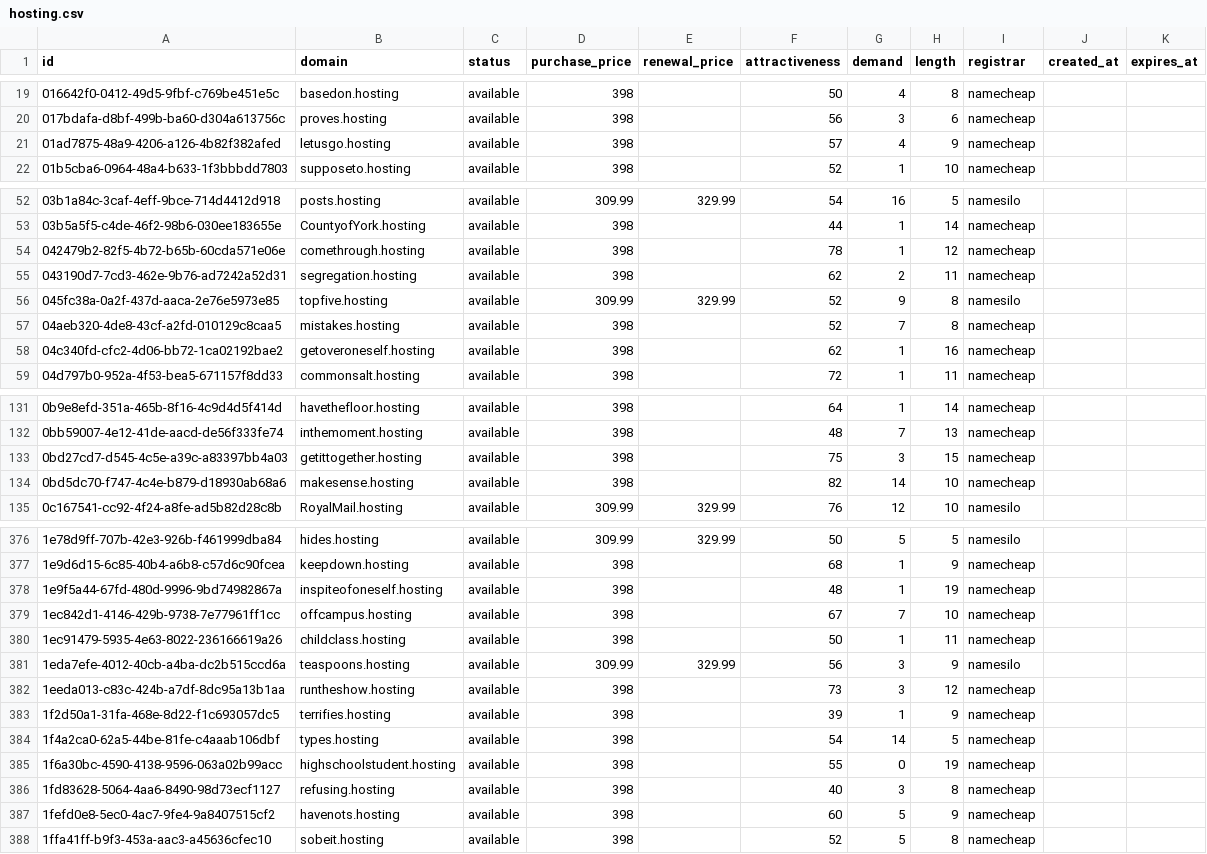
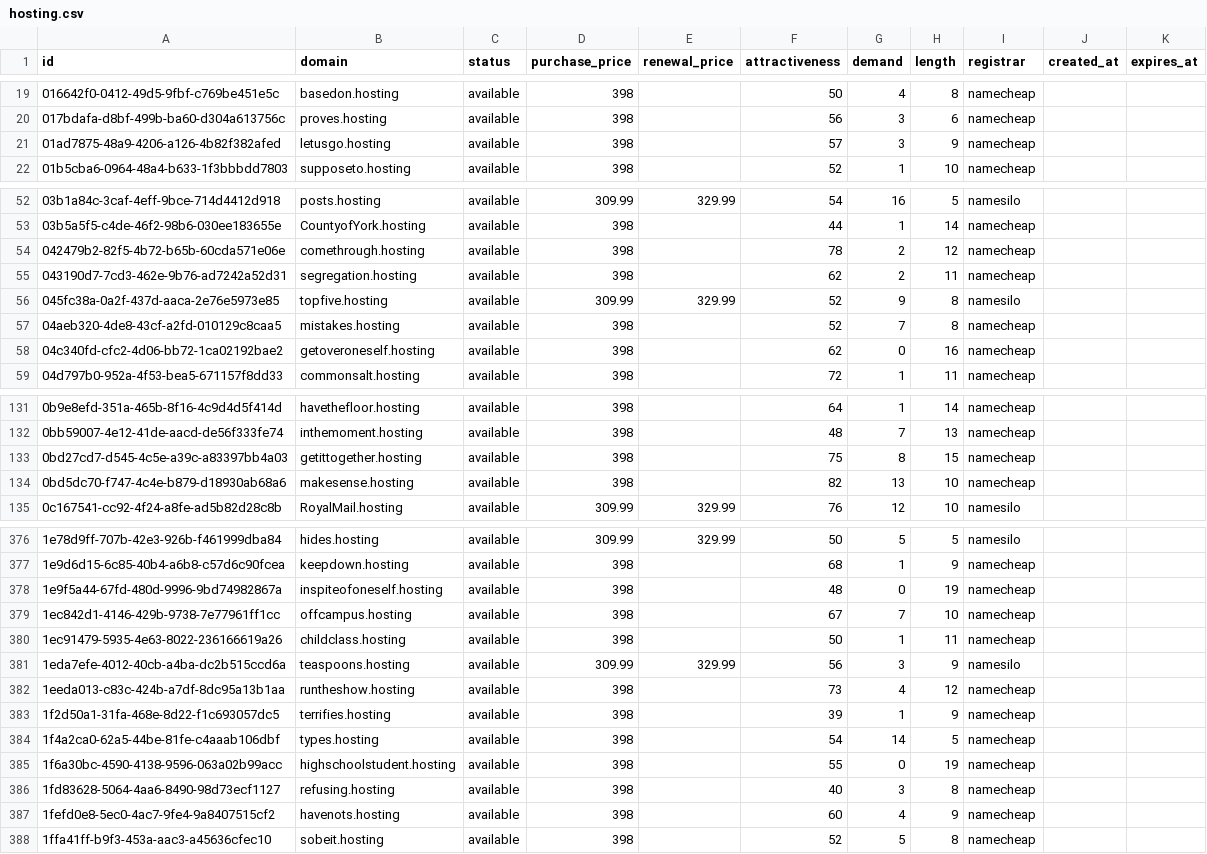
Before and after one commit to UniqueDomains/hosting-oneword-domains, a CSV file: hosting.csv, drawn as a sheet; only a part is shown, gaps mark what is left out; the diff covers the shown part only.

Commit message:
Domains update

```diff
--- a/hosting.csv
+++ b/hosting.csv
@@ -20,3 +20,3 @@ id,domain,status,purchase_price,renewal_price,attractiveness,demand,length,regis
 017bdafa-d8bf-499b-ba60-d304a613756c,proves.hosting,available,398,,56,3,6,namecheap,,
-01ad7875-48a9-4206-a126-4b82f382afed,letusgo.hosting,available,398,,57,4,9,namecheap,,
+01ad7875-48a9-4206-a126-4b82f382afed,letusgo.hosting,available,398,,57,3,9,namecheap,,
 01b5cba6-0964-48a4-b633-1f3bbbdd7803,supposeto.hosting,available,398,,52,1,10,namecheap,,
@@ -53,3 +53,3 @@ id,domain,status,purchase_price,renewal_price,attractiveness,demand,length,regis
 03b5a5f5-c4de-46f2-98b6-030ee183655e,CountyofYork.hosting,available,398,,44,1,14,namecheap,,
-042479b2-82f5-4b72-b65b-60cda571e06e,comethrough.hosting,available,398,,78,1,12,namecheap,,
+042479b2-82f5-4b72-b65b-60cda571e06e,comethrough.hosting,available,398,,78,2,12,namecheap,,
 043190d7-7cd3-462e-9b76-ad7242a52d31,segregation.hosting,available,398,,62,2,11,namecheap,,
@@ -57,3 +57,3 @@ id,domain,status,purchase_price,renewal_price,attractiveness,demand,length,regis
 04aeb320-4de8-43cf-a2fd-010129c8caa5,mistakes.hosting,available,398,,52,7,8,namecheap,,
-04c340fd-cfc2-4d06-bb72-1ca02192bae2,getoveroneself.hosting,available,398,,62,1,16,namecheap,,
+04c340fd-cfc2-4d06-bb72-1ca02192bae2,getoveroneself.hosting,available,398,,62,0,16,namecheap,,
 04d797b0-952a-4f53-bea5-671157f8dd33,commonsalt.hosting,available,398,,72,1,11,namecheap,,
@@ -132,4 +132,4 @@ id,domain,status,purchase_price,renewal_price,attractiveness,demand,length,regis
 0bb59007-4e12-41de-aacd-de56f333fe74,inthemoment.hosting,available,398,,48,7,13,namecheap,,
-0bd27cd7-d545-4c5e-a39c-a83397bb4a03,getittogether.hosting,available,398,,75,3,15,namecheap,,
-0bd5dc70-f747-4c4e-b879-d18930ab68a6,makesense.hosting,available,398,,82,14,10,namecheap,,
+0bd27cd7-d545-4c5e-a39c-a83397bb4a03,getittogether.hosting,available,398,,75,8,15,namecheap,,
+0bd5dc70-f747-4c4e-b879-d18930ab68a6,makesense.hosting,available,398,,82,13,10,namecheap,,
 0c167541-cc92-4f24-a8fe-ad5b82d28c8b,RoyalMail.hosting,available,309.99,329.99,76,12,10,namesilo,,
@@ -377,3 +377,3 @@ id,domain,status,purchase_price,renewal_price,attractiveness,demand,length,regis
 1e9d6d15-6c85-40b4-a6b8-c57d6c90fcea,keepdown.hosting,available,398,,68,1,9,namecheap,,
-1e9f5a44-67fd-480d-9996-9bd74982867a,inspiteofoneself.hosting,available,398,,48,1,19,namecheap,,
+1e9f5a44-67fd-480d-9996-9bd74982867a,inspiteofoneself.hosting,available,398,,48,0,19,namecheap,,
 1ec842d1-4146-429b-9738-7e77961ff1cc,offcampus.hosting,available,398,,67,7,10,namecheap,,
@@ -381,3 +381,3 @@ id,domain,status,purchase_price,renewal_price,attractiveness,demand,length,regis
 1eda7efe-4012-40cb-a4ba-dc2b515ccd6a,teaspoons.hosting,available,309.99,329.99,56,3,9,namesilo,,
-1eeda013-c83c-424b-a7df-8dc95a13b1aa,runtheshow.hosting,available,398,,73,3,12,namecheap,,
+1eeda013-c83c-424b-a7df-8dc95a13b1aa,runtheshow.hosting,available,398,,73,4,12,namecheap,,
 1f2d50a1-31fa-468e-8d22-f1c693057dc5,terrifies.hosting,available,398,,39,1,9,namecheap,,
@@ -386,3 +386,3 @@ id,domain,status,purchase_price,renewal_price,attractiveness,demand,length,regis
 1fd83628-5064-4aa6-8490-98d73ecf1127,refusing.hosting,available,398,,40,3,8,namecheap,,
-1fefd0e8-5ec0-4ac7-9fe4-9a8407515cf2,havenots.hosting,available,398,,60,5,9,namecheap,,
+1fefd0e8-5ec0-4ac7-9fe4-9a8407515cf2,havenots.hosting,available,398,,60,4,9,namecheap,,
 1ffa41ff-b9f3-453a-aac3-a45636cfec10,sobeit.hosting,available,398,,52,5,8,namecheap,,
```
Also changed, not shown: 39 edited cells elsewhere in this file, 4 other files.
